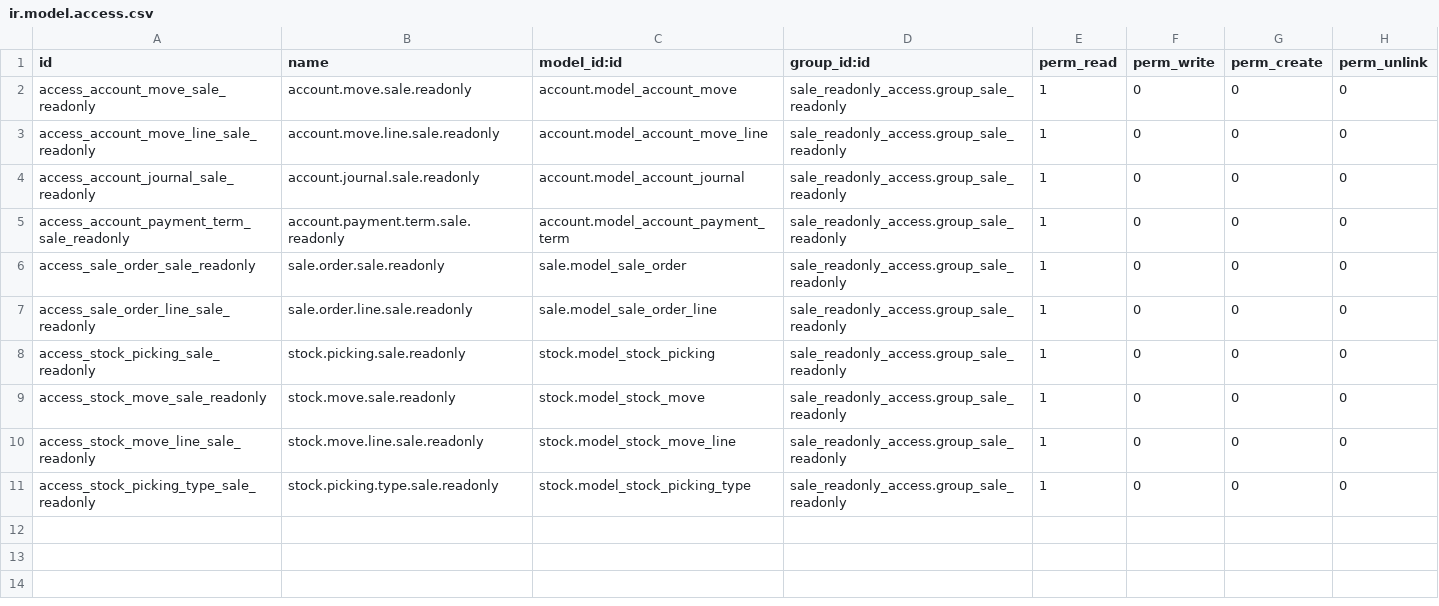
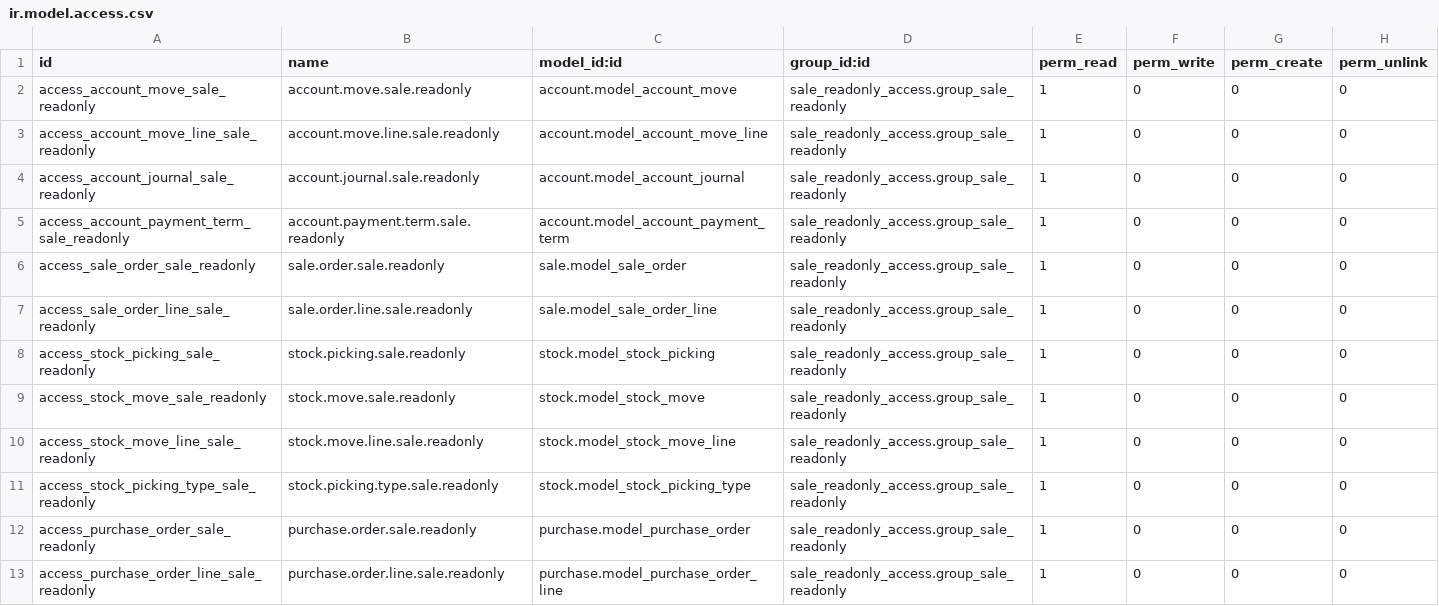
Before and after one commit to SinauGit/limawira, a CSV file: project_invoice_readonly/security/ir.model.access.csv, drawn as a sheet; the diff names each change by its address in the sheet, - before the commit and + after, or states it on an @@ line.

Commit message:
tambah modul project_invoice_readonly 5

```diff
--- a/project_invoice_readonly/security/ir.model.access.csv
+++ b/project_invoice_readonly/security/ir.model.access.csv
+row 12: access_purchase_order_sale_readonly | purchase.order.sale.readonly | purchase.model_purchase_order | sale_readonly_access.group_sale_readonly | 1 | 0 | 0 | 0
+row 13: access_purchase_order_line_sale_readonly | purchase.order.line.sale.readonly | purchase.model_purchase_order_line | sale_readonly_access.group_sale_readonly | 1 | 0 | 0 | 0
```
Also changed, not shown: 3 other files.
